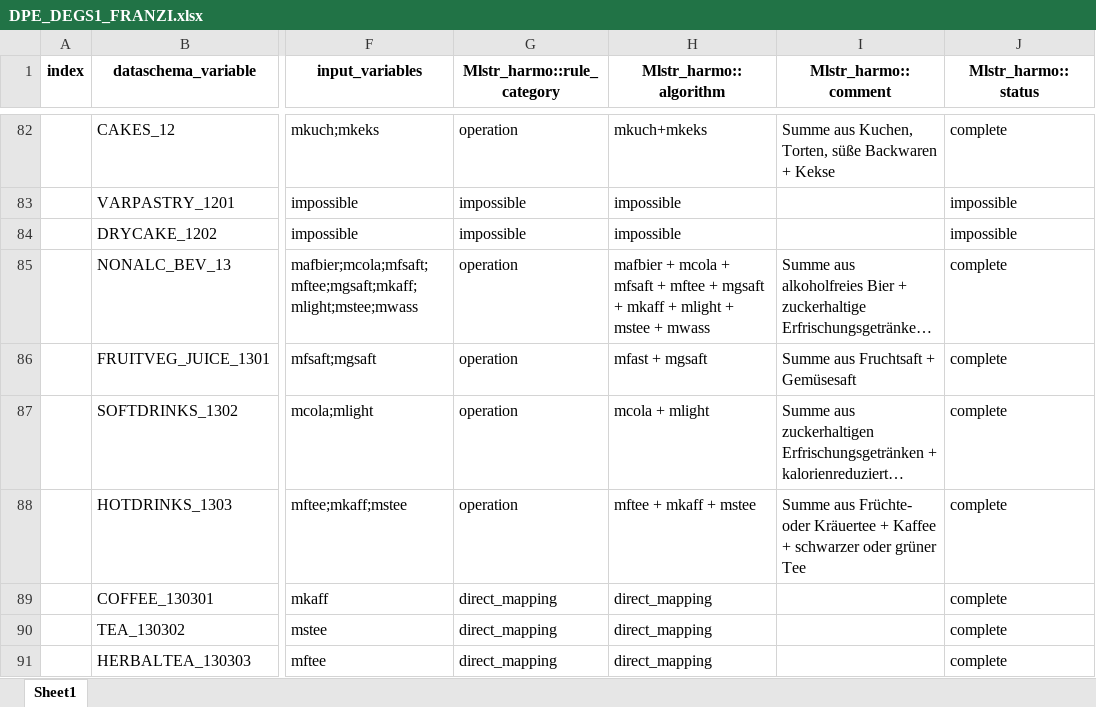
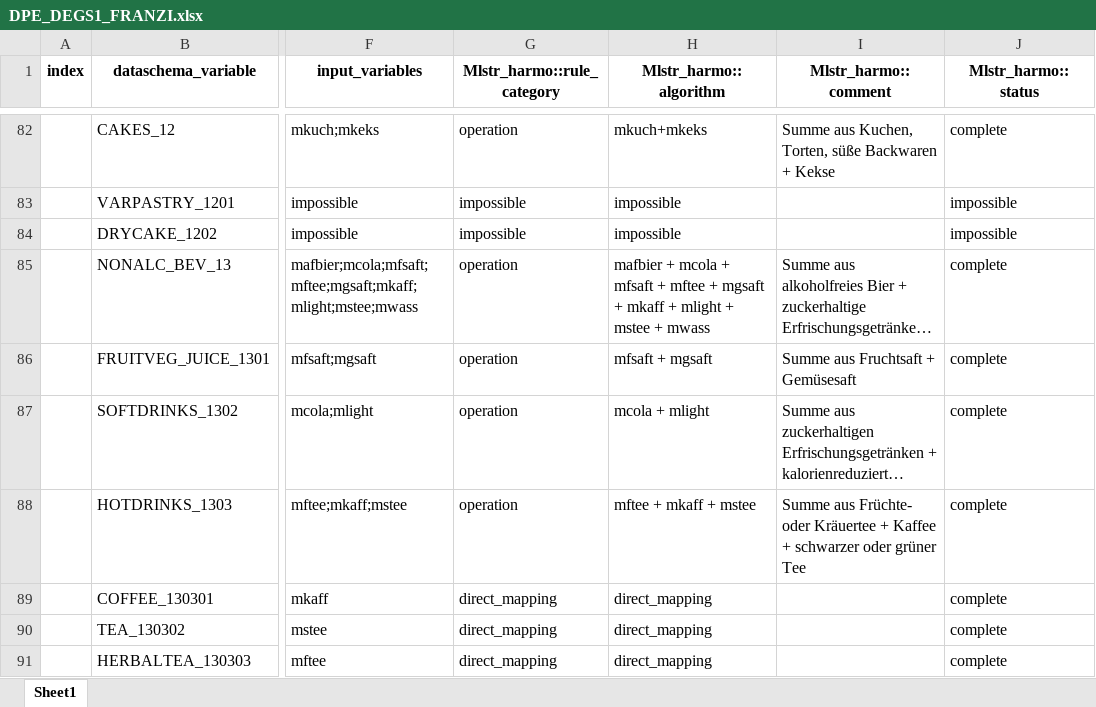
Before and after one commit to nfdi4health/use-cases-harmonisation, an Excel workbook: analyst/Franzi/rmonize/data_proc_elem/DPE_DEGS1_FRANZI.xlsx, sheet Sheet1, drawn as a sheet; only a part is shown, gaps mark what is left out; long unchanged cells end in …; values as stored, in another font and other column widths than the file's, no borders; the diff names each change by its address in the sheet, - before the commit and + after, or states it on an @@ line.

```diff
--- a/analyst/Franzi/rmonize/data_proc_elem/DPE_DEGS1_FRANZI.xlsx (sheet Sheet1)
+++ b/analyst/Franzi/rmonize/data_proc_elem/DPE_DEGS1_FRANZI.xlsx (sheet Sheet1)
-H86 (Mlstr_harmo::algorithm): mfast + mgsaft
+H86 (Mlstr_harmo::algorithm): mfsaft + mgsaft
```
Also changed, not shown: analyst/Franzi/rmonize/data_dictionary/DD_DEGS1_FRANZI.xlsx, analyst/Tracy/rmonize/data_proc_elem/DPE_DEGS1_TRACY.xlsx, 3 other files.
